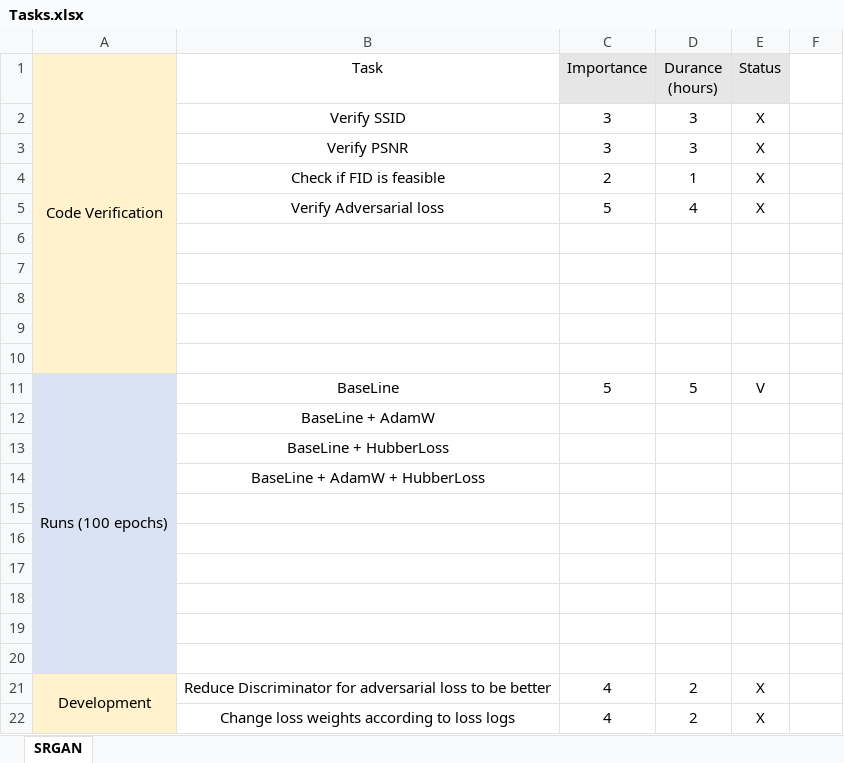
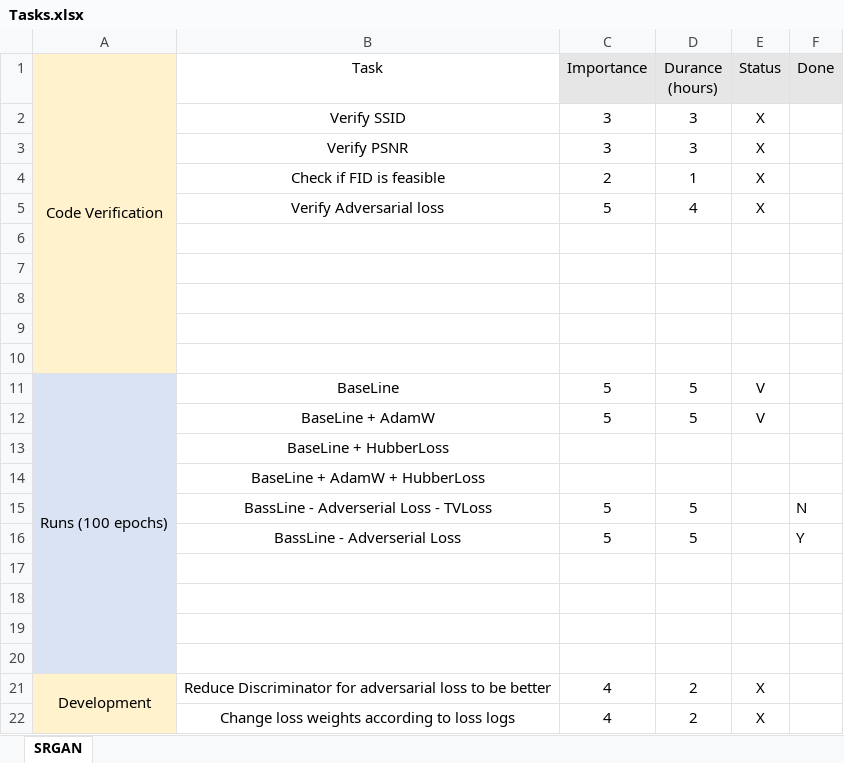
Before and after one commit to amirnadaBGU/SRGAN_DL_PROJECT, an Excel workbook: Tasks.xlsx, sheet SRGAN, drawn as a sheet; values as stored, in another font and other column widths than the file's, no borders; removed rows and columns are numbered as before the commit, all else as after; the diff names each change by its address in the sheet, - before the commit and + after, or states it on an @@ line.

Commit message:
UPDATE EXCEL

```diff
--- a/Tasks.xlsx (sheet SRGAN)
+++ b/Tasks.xlsx (sheet SRGAN)
-F1: (empty)
+F1: Done
-F1 fill: none
+F1 fill: #E7E6E6
-row 12:  | BaseLine + AdamW
+row 12:  | BaseLine + AdamW | 5 | 5 | V
-row 15: (empty)
+row 15:  | BassLine - Adverserial Loss - TVLoss | 5 | 5 |  | N
-row 16: (empty)
+row 16:  | BassLine - Adverserial Loss | 5 | 5 |  | Y
```
